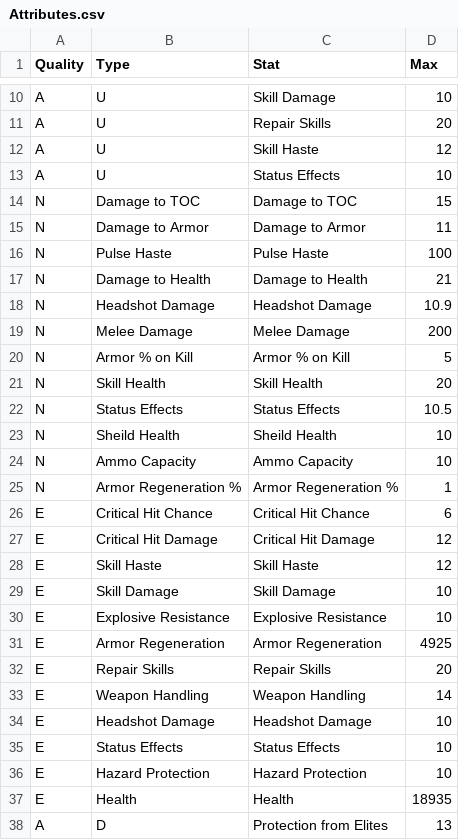
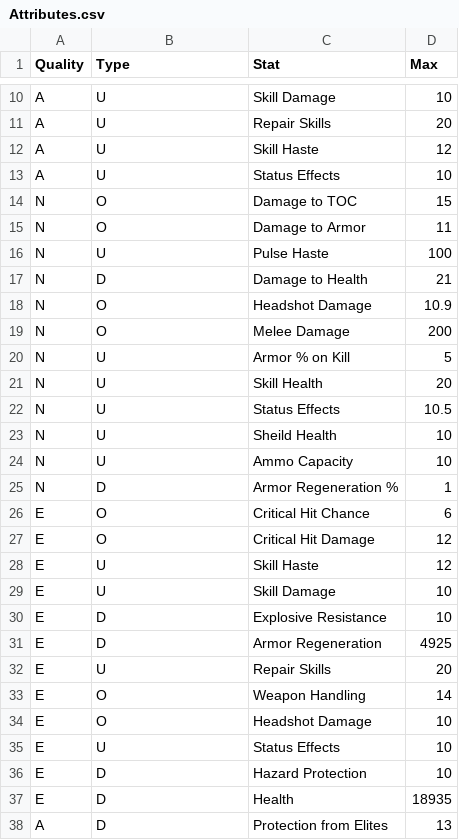
Before and after one commit to mxswat/mx-division-builds, a CSV file: public/csv/gear/Attributes.csv, drawn as a sheet; only a part is shown, gaps mark what is left out; the diff names each change by its address in the sheet, - before the commit and + after, or states it on an @@ line.

Commit message:
new icons and fixed named issues w/ attribute

```diff
--- a/public/csv/gear/Attributes.csv
+++ b/public/csv/gear/Attributes.csv
-B14 (Type): Damage to TOC
+B14 (Type): O
-B15 (Type): Damage to Armor
+B15 (Type): O
-B16 (Type): Pulse Haste
+B16 (Type): U
-B17 (Type): Damage to Health
+B17 (Type): D
-B18 (Type): Headshot Damage
+B18 (Type): O
-B19 (Type): Melee Damage
+B19 (Type): O
-B20 (Type): Armor % on Kill
+B20 (Type): U
-B21 (Type): Skill Health
+B21 (Type): U
-B22 (Type): Status Effects
+B22 (Type): U
-B23 (Type): Sheild Health
+B23 (Type): U
-B24 (Type): Ammo Capacity
+B24 (Type): U
-B25 (Type): Armor Regeneration %
+B25 (Type): D
-B26 (Type): Critical Hit Chance
+B26 (Type): O
-B27 (Type): Critical Hit Damage
+B27 (Type): O
-B28 (Type): Skill Haste
+B28 (Type): U
-B29 (Type): Skill Damage
+B29 (Type): U
-B30 (Type): Explosive Resistance
+B30 (Type): D
-B31 (Type): Armor Regeneration
+B31 (Type): D
-B32 (Type): Repair Skills
+B32 (Type): U
-B33 (Type): Weapon Handling
+B33 (Type): O
-B34 (Type): Headshot Damage
+B34 (Type): O
-B35 (Type): Status Effects
+B35 (Type): U
-B36 (Type): Hazard Protection
+B36 (Type): D
-B37 (Type): Health
+B37 (Type): D
```
Also changed, not shown: 19 other files.
